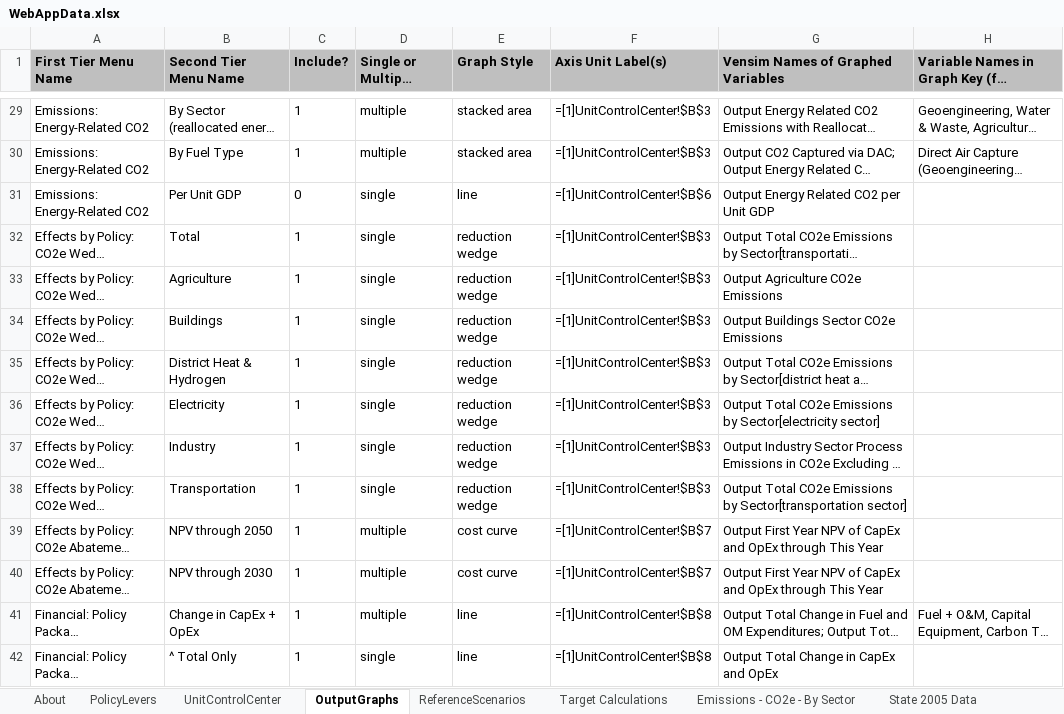
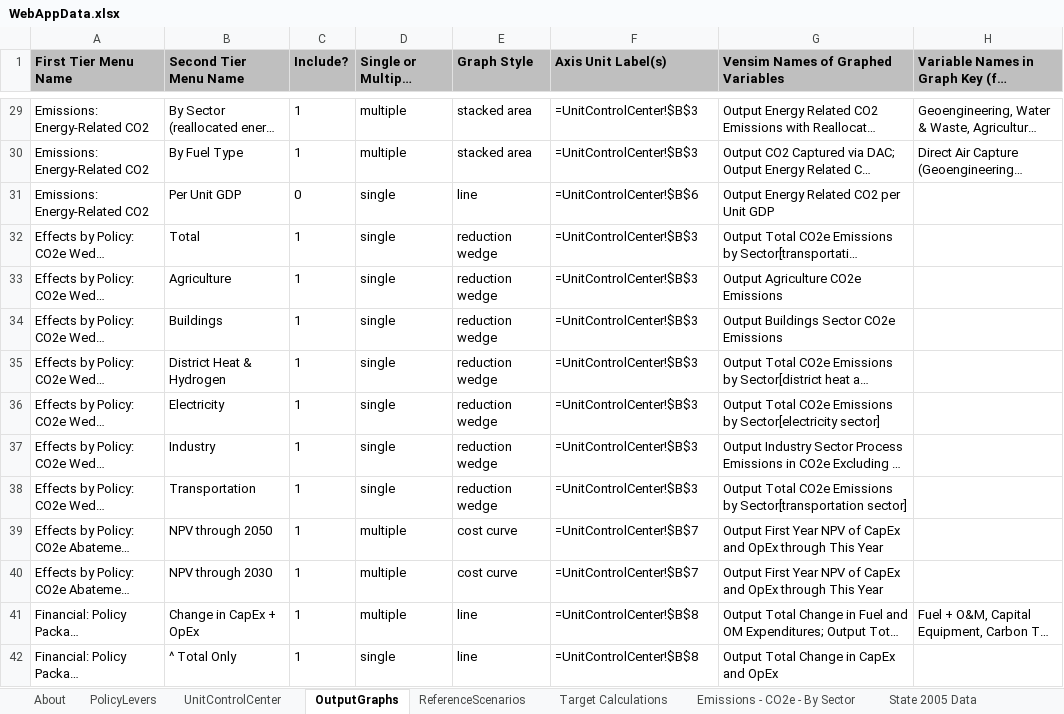
Before and after one commit to EnergyInnovation/eps-nevada, an Excel workbook: WebAppData.xlsx, sheet OutputGraphs, drawn as a sheet; only a part is shown, gaps mark what is left out; long unchanged cells end in …; values as stored, in another font and other column widths than the file's, no borders; formulas are shown in place of their values; conditional formats not drawn; the diff covers the shown part only; the diff names each change by its address in the sheet, - before the commit and + after, or states it on an @@ line.

```diff
--- a/WebAppData.xlsx (sheet OutputGraphs)
+++ b/WebAppData.xlsx (sheet OutputGraphs)
-F29:F30 (Axis Unit Label(s)): =[1]UnitControlCenter!$B$3
+F29:F30 (Axis Unit Label(s)): =UnitControlCenter!$B$3
-F31 (Axis Unit Label(s)): =[1]UnitControlCenter!$B$6
+F31 (Axis Unit Label(s)): =UnitControlCenter!$B$6
-F32:F38 (Axis Unit Label(s)): =[1]UnitControlCenter!$B$3
+F32:F38 (Axis Unit Label(s)): =UnitControlCenter!$B$3
-F39:F40 (Axis Unit Label(s)): =[1]UnitControlCenter!$B$7
+F39:F40 (Axis Unit Label(s)): =UnitControlCenter!$B$7
-F41:F42 (Axis Unit Label(s)): =[1]UnitControlCenter!$B$8
+F41:F42 (Axis Unit Label(s)): =UnitControlCenter!$B$8
```
Also changed, not shown: 139 edited cells elsewhere in this sheet, 1 other file.
